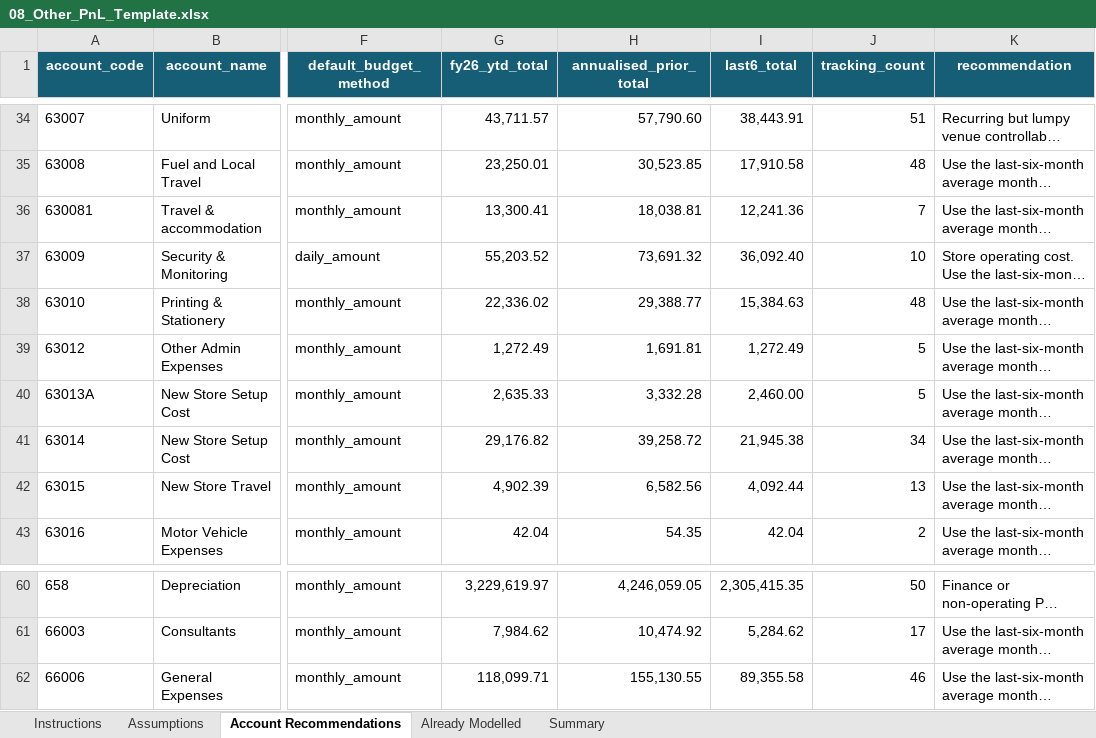
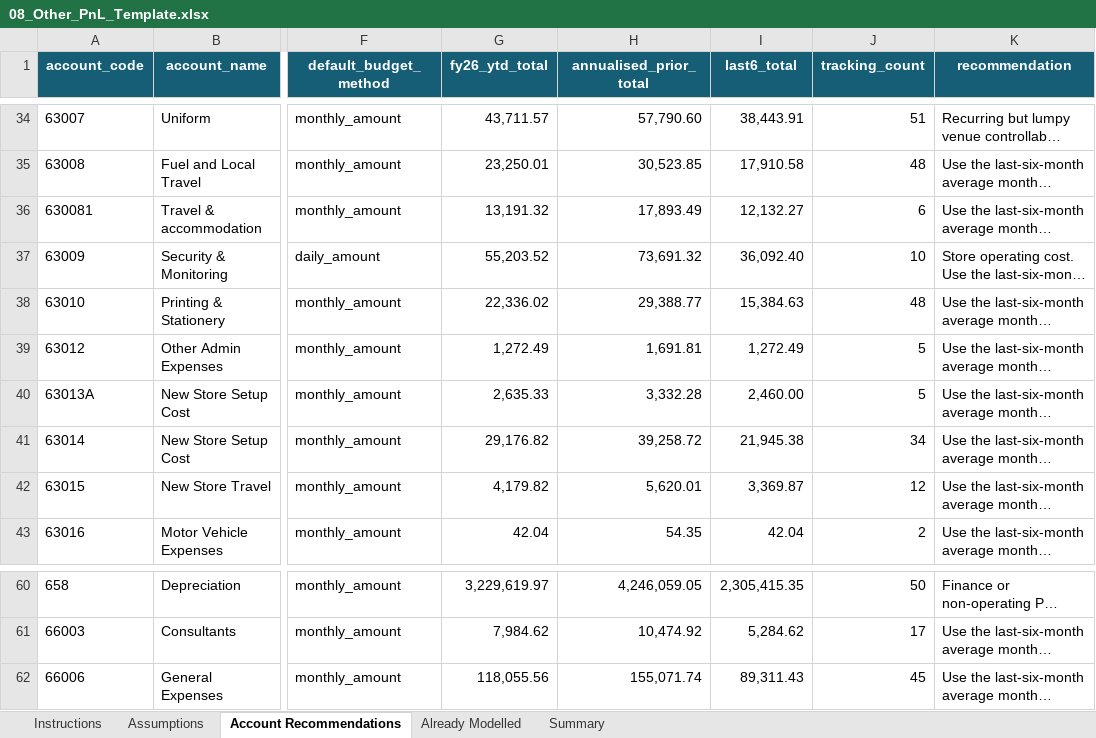
Before and after one commit to PeterJMidd/frozen-yoghurt-budget-system, an Excel workbook: templates/08_Other_PnL_Template.xlsx, sheet Account Recommendations, drawn as a sheet; only a part is shown, gaps mark what is left out; long unchanged cells end in …; values as stored, in another font and other column widths than the file's, no borders; table styles not drawn; the diff names each change by its address in the sheet, - before the commit and + after, or states it on an @@ line.

```diff
--- a/templates/08_Other_PnL_Template.xlsx (sheet Account Recommendations)
+++ b/templates/08_Other_PnL_Template.xlsx (sheet Account Recommendations)
-G36 (fy26_ytd_total): 13,300.41
+G36 (fy26_ytd_total): 13,191.32
-H36 (annualised_prior_total): 18,038.81
+H36 (annualised_prior_total): 17,893.49
-I36 (last6_total): 12,241.36
+I36 (last6_total): 12,132.27
-J36 (tracking_count): 7
+J36 (tracking_count): 6
-G42 (fy26_ytd_total): 4,902.39
+G42 (fy26_ytd_total): 4,179.82
-H42 (annualised_prior_total): 6,582.56
+H42 (annualised_prior_total): 5,620.01
-I42 (last6_total): 4,092.44
+I42 (last6_total): 3,369.87
-J42 (tracking_count): 13
+J42 (tracking_count): 12
-G62 (fy26_ytd_total): 118,099.71
+G62 (fy26_ytd_total): 118,055.56
-H62 (annualised_prior_total): 155,130.55
+H62 (annualised_prior_total): 155,071.74
-I62 (last6_total): 89,355.58
+I62 (last6_total): 89,311.43
-J62 (tracking_count): 46
+J62 (tracking_count): 45
```
Also changed, not shown: sheet Assumptions, sheet Instructions, sheet Summary, templates/01_Sales_History_Template.xlsx, templates/02_Prior_PnL_Template.xlsx, 13 other files.
